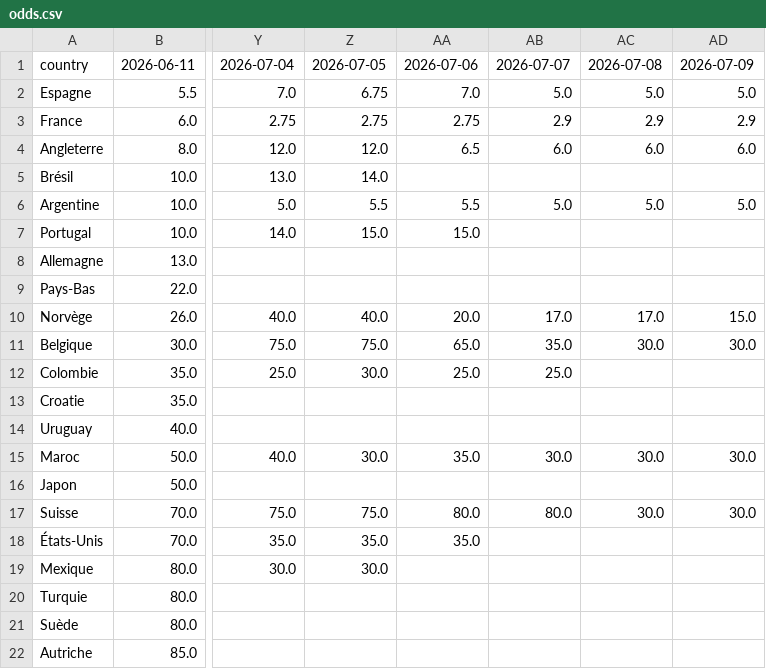
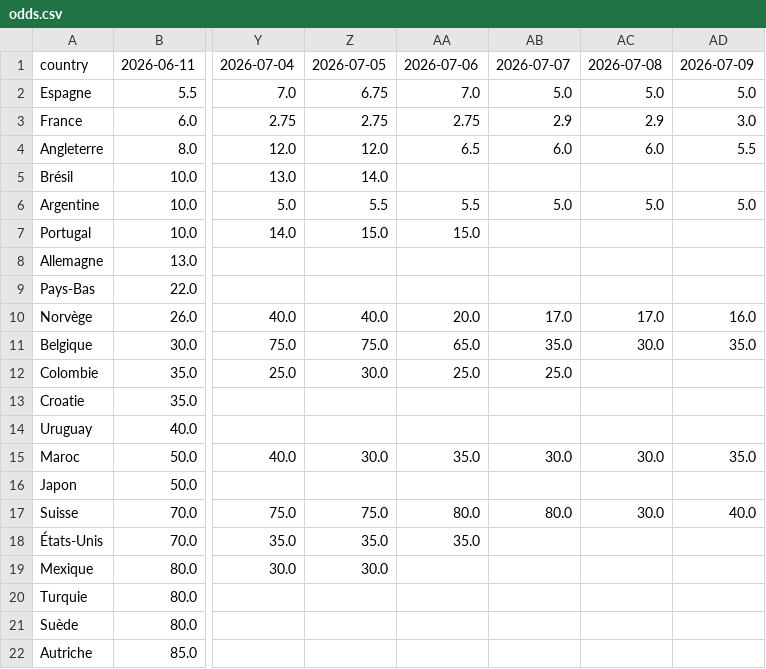
Before and after one commit to dslaskibert/worldcup-odds, a CSV file: data/odds.csv, drawn as a sheet; only a part is shown, gaps mark what is left out; the diff names each change by its address in the sheet, - before the commit and + after, or states it on an @@ line.

```diff
--- a/data/odds.csv
+++ b/data/odds.csv
-AD3: 2.9
+AD3: 3.0
-AD4: 6.0
+AD4: 5.5
-AD10: 15.0
+AD10: 16.0
-AD11: 30.0
+AD11: 35.0
-AD15: 30.0
+AD15: 35.0
-AD17: 30.0
+AD17: 40.0
```
Also changed, not shown: 1 other file.
